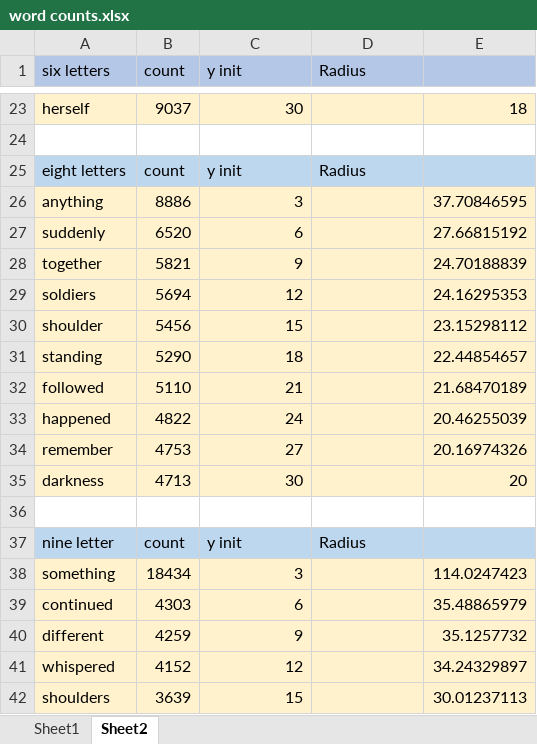
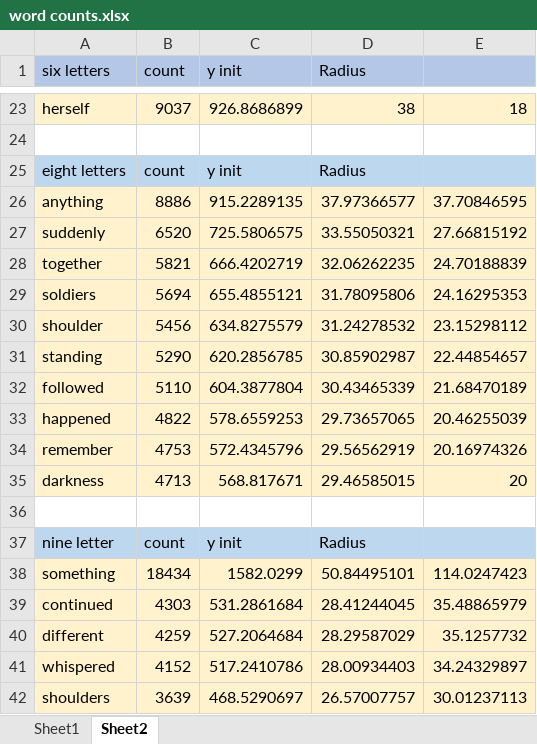
Before and after one commit to gdeol4site/frodotype, an Excel workbook: word counts.xlsx, sheet Sheet2, drawn as a sheet; only a part is shown, gaps mark what is left out; values as stored, in another font and other column widths than the file's, no borders; the diff covers the shown part only; the diff names each change by its address in the sheet, - before the commit and + after, or states it on an @@ line.

```diff
--- a/word counts.xlsx (sheet Sheet2)
+++ b/word counts.xlsx (sheet Sheet2)
-C23 (y init): 30
+C23 (y init): 926.8686899
-D23 (Radius): (empty)
+D23 (Radius): 38
-C26 (y init): 3
+C26 (y init): 915.2289135
-D26 (Radius): (empty)
+D26 (Radius): 37.97366577
-C27 (y init): 6
+C27 (y init): 725.5806575
-D27 (Radius): (empty)
+D27 (Radius): 33.55050321
-C28 (y init): 9
+C28 (y init): 666.4202719
-D28 (Radius): (empty)
+D28 (Radius): 32.06262235
-C29 (y init): 12
+C29 (y init): 655.4855121
-D29 (Radius): (empty)
+D29 (Radius): 31.78095806
-C30 (y init): 15
+C30 (y init): 634.8275579
-D30 (Radius): (empty)
+D30 (Radius): 31.24278532
-C31 (y init): 18
+C31 (y init): 620.2856785
-D31 (Radius): (empty)
+D31 (Radius): 30.85902987
-C32 (y init): 21
+C32 (y init): 604.3877804
-D32 (Radius): (empty)
+D32 (Radius): 30.43465339
-C33 (y init): 24
+C33 (y init): 578.6559253
-D33 (Radius): (empty)
+D33 (Radius): 29.73657065
-C34 (y init): 27
+C34 (y init): 572.4345796
-D34 (Radius): (empty)
+D34 (Radius): 29.56562919
-C35 (y init): 30
+C35 (y init): 568.817671
-D35 (Radius): (empty)
+D35 (Radius): 29.46585015
-C38 (y init): 3
+C38 (y init): 1582.0299
-D38 (Radius): (empty)
+D38 (Radius): 50.84495101
-C39 (y init): 6
+C39 (y init): 531.2861684
-D39 (Radius): (empty)
+D39 (Radius): 28.41244045
-C40 (y init): 9
+C40 (y init): 527.2064684
-D40 (Radius): (empty)
+D40 (Radius): 28.29587029
-C41 (y init): 12
+C41 (y init): 517.2410786
-D41 (Radius): (empty)
+D41 (Radius): 28.00934403
-C42 (y init): 15
+C42 (y init): 468.5290697
-D42 (Radius): (empty)
+D42 (Radius): 26.57007757
```
Also changed, not shown: 48 edited cells elsewhere in this sheet, 2 other files.
